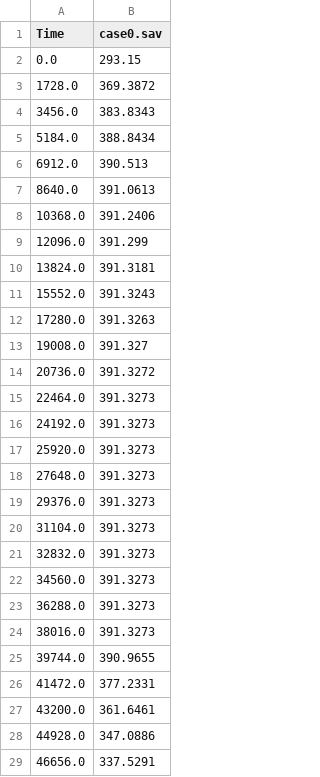
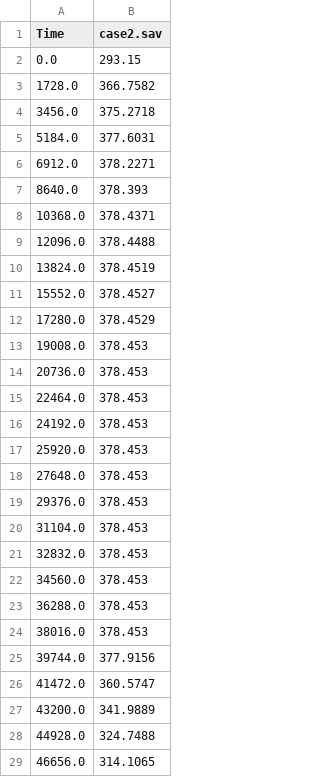
Before and after one commit to Safatreza/thermal_engineering, a CSV file: public/SOLARPANNEL_BOTTOM_LEFT_2309.csv, drawn as a sheet; only a part is shown; the diff covers the shown part only.

```diff
--- a/public/SOLARPANNEL_BOTTOM_LEFT_2309.csv
+++ b/public/SOLARPANNEL_BOTTOM_LEFT_2309.csv
@@ -1,29 +1,29 @@
-Time,case0.sav
+Time,case2.sav
 0.0,293.15
-1728.0,369.3872
-3456.0,383.8343
-5184.0,388.8434
-6912.0,390.513
-8640.0,391.0613
-10368.0,391.2406
-12096.0,391.299
-13824.0,391.3181
-15552.0,391.3243
-17280.0,391.3263
-19008.0,391.327
-20736.0,391.3272
-22464.0,391.3273
-24192.0,391.3273
-25920.0,391.3273
-27648.0,391.3273
-29376.0,391.3273
-31104.0,391.3273
-32832.0,391.3273
-34560.0,391.3273
-36288.0,391.3273
-38016.0,391.3273
-39744.0,390.9655
-41472.0,377.2331
-43200.0,361.6461
-44928.0,347.0886
-46656.0,337.5291
+1728.0,366.7582
+3456.0,375.2718
+5184.0,377.6031
+6912.0,378.2271
+8640.0,378.393
+10368.0,378.4371
+12096.0,378.4488
+13824.0,378.4519
+15552.0,378.4527
+17280.0,378.4529
+19008.0,378.453
+20736.0,378.453
+22464.0,378.453
+24192.0,378.453
+25920.0,378.453
+27648.0,378.453
+29376.0,378.453
+31104.0,378.453
+32832.0,378.453
+34560.0,378.453
+36288.0,378.453
+38016.0,378.453
+39744.0,377.9156
+41472.0,360.5747
+43200.0,341.9889
+44928.0,324.7488
+46656.0,314.1065
```
Also changed, not shown: 73 edited cells elsewhere in this file, public/BODY_1254.csv, public/PRESSURECHAMBER_8000.csv, 9 other files.
